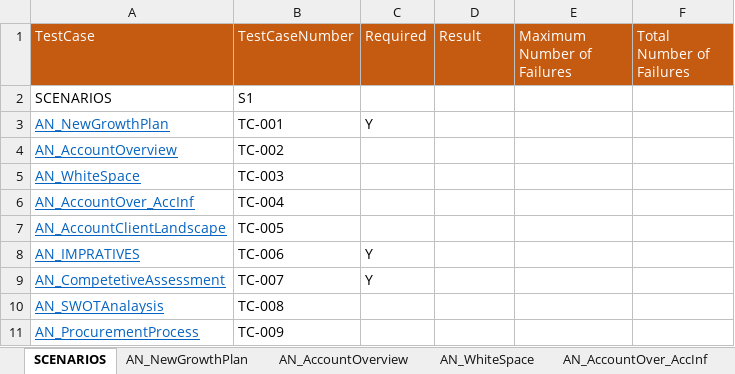
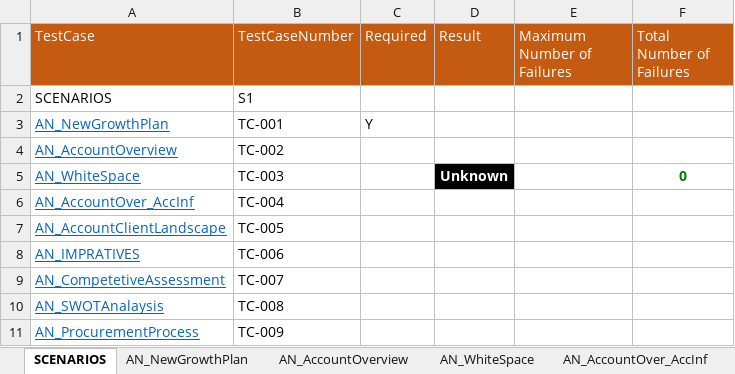
Before and after one commit to vasudha71/SeleniumUIApplication, an Excel workbook: SeleniumUIApplication/excel/AccountNav.xlsx, sheet SCENARIOS, drawn as a sheet; values as stored, in another font and other column widths than the file's, no borders; the diff names each change by its address in the sheet, - before the commit and + after, or states it on an @@ line.

```diff
--- a/SeleniumUIApplication/excel/AccountNav.xlsx (sheet SCENARIOS)
+++ b/SeleniumUIApplication/excel/AccountNav.xlsx (sheet SCENARIOS)
-D5 (Result): (empty)
+D5 (Result): Unknown
-D5 fill: none
+D5 fill: #000000
-F5 (Total Number of Failures): (empty)
+F5 (Total Number of Failures): 0
-C8:C9 (Required): Y
+C8:C9 (Required): (empty)
```
Also changed, not shown: sheet AN_CompetetiveAssessment, sheet AN_AccountClientLandscape, sheet AN_WhiteSpace, sheet AN_IMPRATIVES, sheet AN_NewGrowthPlan, 2 other files.
